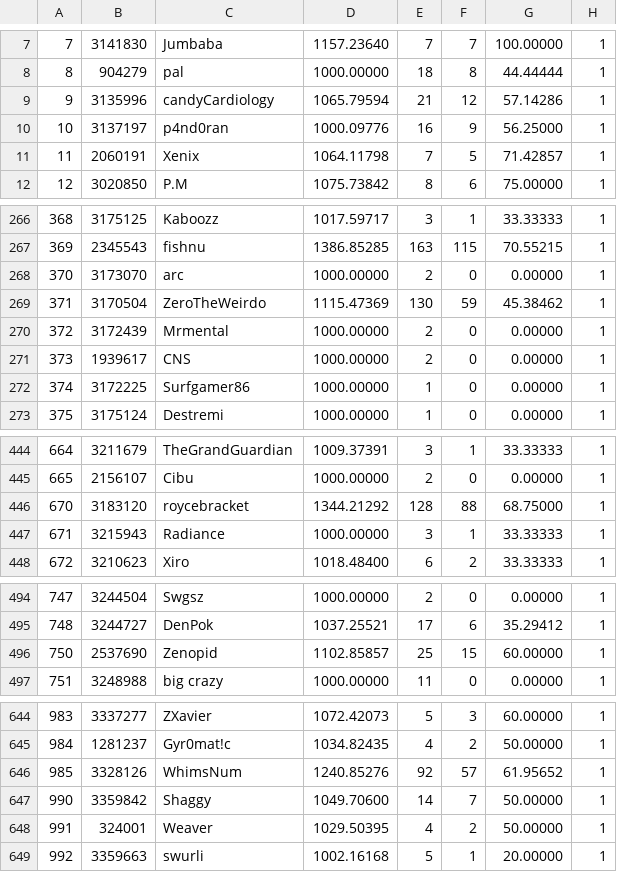
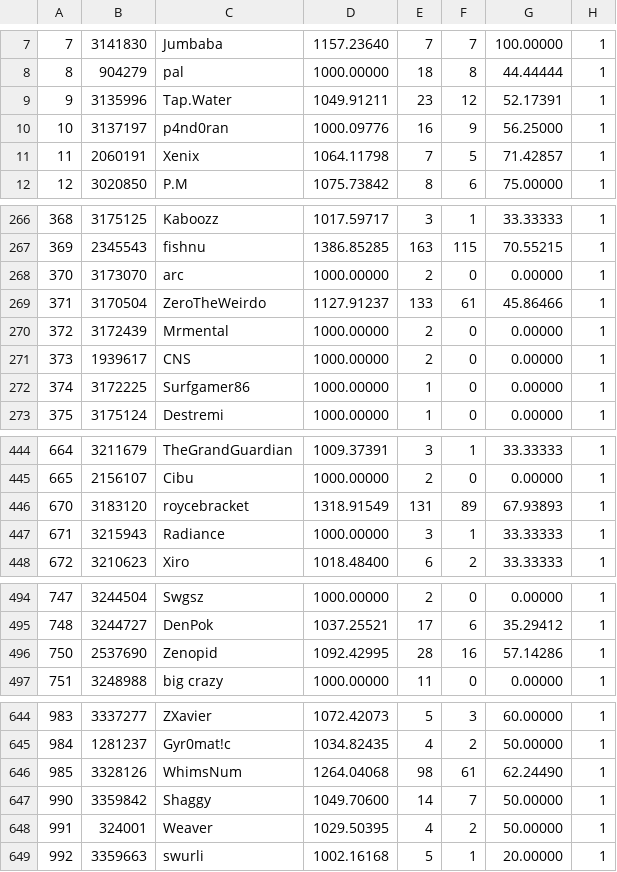
Before and after one commit to BargunYomi/HustleRatingsTable, a CSV file: players.csv, drawn as a sheet; only a part is shown, gaps mark what is left out; the diff covers the shown part only.

```diff
--- a/players.csv
+++ b/players.csv
@@ -8,3 +8,3 @@
 "8","904279","pal","1000.00000","18","8","44.44444","1"
-"9","3135996","candyCardiology","1065.79594","21","12","57.14286","1"
+"9","3135996","Tap.Water","1049.91211","23","12","52.17391","1"
 "10","3137197","p4nd0ran","1000.09776","16","9","56.25000","1"
@@ -268,3 +268,3 @@
 "370","3173070","arc","1000.00000","2","0","0.00000","1"
-"371","3170504","ZeroTheWeirdo","1115.47369","130","59","45.38462","1"
+"371","3170504","ZeroTheWeirdo","1127.91237","133","61","45.86466","1"
 "372","3172439","Mrmental","1000.00000","2","0","0.00000","1"
@@ -445,3 +445,3 @@
 "665","2156107","Cibu","1000.00000","2","0","0.00000","1"
-"670","3183120","roycebracket","1344.21292","128","88","68.75000","1"
+"670","3183120","roycebracket","1318.91549","131","89","67.93893","1"
 "671","3215943","Radiance","1000.00000","3","1","33.33333","1"
@@ -495,3 +495,3 @@
 "748","3244727","DenPok","1037.25521","17","6","35.29412","1"
-"750","2537690","Zenopid","1102.85857","25","15","60.00000","1"
+"750","2537690","Zenopid","1092.42995","28","16","57.14286","1"
 "751","3248988","big crazy","1000.00000","11","0","0.00000","1"
@@ -645,3 +645,3 @@
 "984","1281237","Gyr0mat!c","1034.82435","4","2","50.00000","1"
-"985","3328126","WhimsNum","1240.85276","92","57","61.95652","1"
+"985","3328126","WhimsNum","1264.04068","98","61","62.24490","1"
 "990","3359842","Shaggy","1049.70600","14","7","50.00000","1"
```
Also changed, not shown: 2 added rows and 77 edited cells elsewhere in this file.
